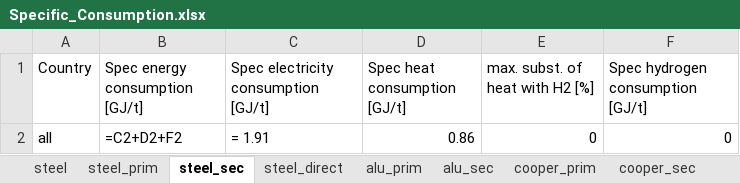
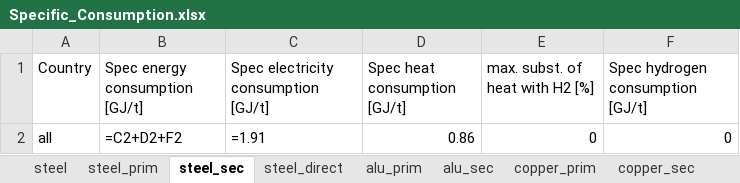
Before and after one commit to tum-ens/endemo, an Excel workbook: input/industry/Specific_Consumption.xlsx, sheet steel_sec, drawn as a sheet; values as stored, in another font and other column widths than the file's, no borders; formulas are shown in place of their values; the diff names each change by its address in the sheet, - before the commit and + after, or states it on an @@ line.

```diff
--- a/input/industry/Specific_Consumption.xlsx (sheet steel_sec)
+++ b/input/industry/Specific_Consumption.xlsx (sheet steel_sec)
-sheet tab: cooper_prim
-sheet tab: cooper_sec
+sheet tab: copper_prim
+sheet tab: copper_sec
-C2: = 1.91
+C2: =1.91
```
Also changed, not shown: sheet Cucumbers, sheet ammonia, sheet Peaches, sheet Cereals, sheet Tomatoes, sheet Pome, 10 more sheets, other sheet tabs, input/Set_and_Control_Parameters.xlsx, input/industry/Country_Groups.xlsx, 16 other files.
